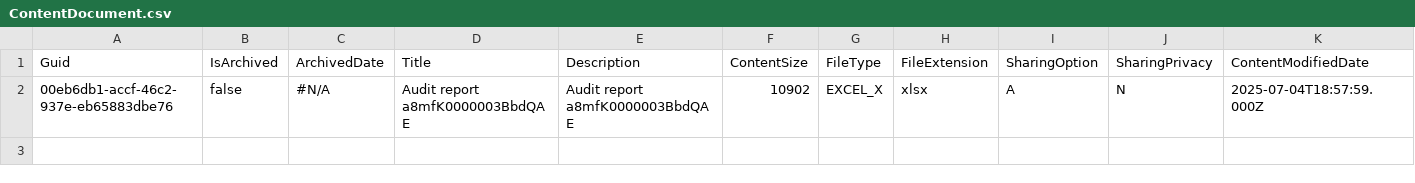
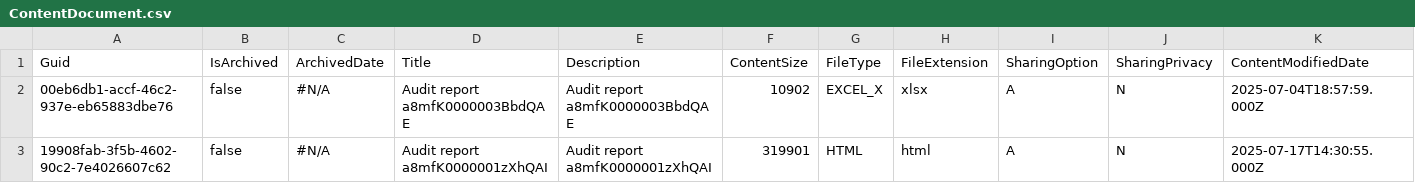
Before and after one commit to jjoannow/Demo2025, a CSV file: data/ContentDocument.csv, drawn as a sheet; only a part is shown; rows hold the shown columns only; the diff names each change by its address in the sheet, - before the commit and + after, or states it on an @@ line.

Commit message:
No CV (4)

```diff
--- a/data/ContentDocument.csv
+++ b/data/ContentDocument.csv
+row 3: 19908fab-3f5b-4602-90c2-7e4026607c62 | false | #N/A | Audit report a8mfK0000001zXhQAI | Audit report a8mfK0000001zXhQAI | 319901 | HTML | html | A | N | 2025-07-17T14:30:55.000Z
```
